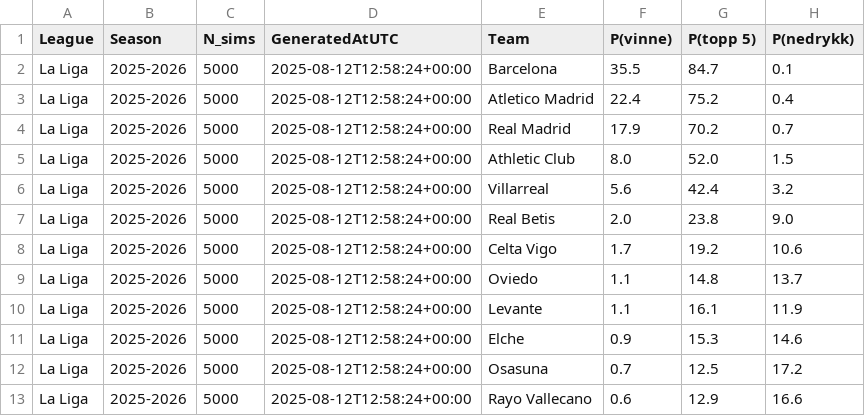
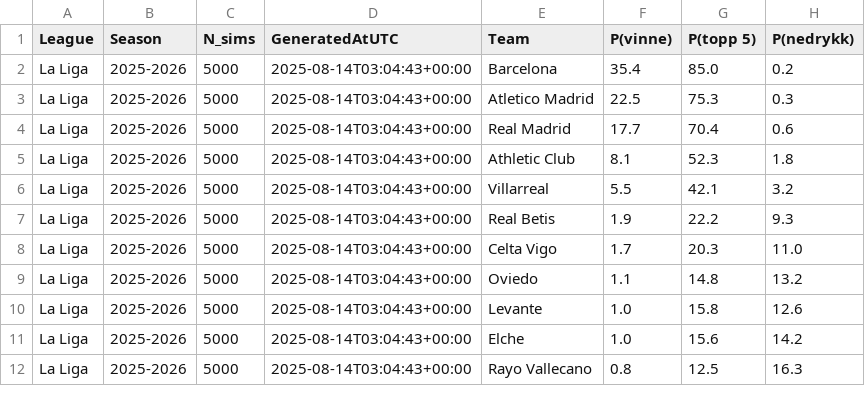
Before and after one commit to SindreUlsaker/Football_prediction, a CSV file: data/processed/simulations/la_liga_sim.csv, drawn as a sheet; only a part is shown; the diff covers the shown part only.

```diff
--- a/data/processed/simulations/la_liga_sim.csv
+++ b/data/processed/simulations/la_liga_sim.csv
@@ -1,13 +1,12 @@
 League,Season,N_sims,GeneratedAtUTC,Team,P(vinne),P(topp 5),P(nedrykk)
-La Liga,2025-2026,5000,2025-08-12T12:58:24+00:00,Barcelona,35.5,84.7,0.1
-La Liga,2025-2026,5000,2025-08-12T12:58:24+00:00,Atletico Madrid,22.4,75.2,0.4
-La Liga,2025-2026,5000,2025-08-12T12:58:24+00:00,Real Madrid,17.9,70.2,0.7
-La Liga,2025-2026,5000,2025-08-12T12:58:24+00:00,Athletic Club,8.0,52.0,1.5
-La Liga,2025-2026,5000,2025-08-12T12:58:24+00:00,Villarreal,5.6,42.4,3.2
-La Liga,2025-2026,5000,2025-08-12T12:58:24+00:00,Real Betis,2.0,23.8,9.0
-La Liga,2025-2026,5000,2025-08-12T12:58:24+00:00,Celta Vigo,1.7,19.2,10.6
-La Liga,2025-2026,5000,2025-08-12T12:58:24+00:00,Oviedo,1.1,14.8,13.7
-La Liga,2025-2026,5000,2025-08-12T12:58:24+00:00,Levante,1.1,16.1,11.9
-La Liga,2025-2026,5000,2025-08-12T12:58:24+00:00,Elche,0.9,15.3,14.6
-La Liga,2025-2026,5000,2025-08-12T12:58:24+00:00,Osasuna,0.7,12.5,17.2
-La Liga,2025-2026,5000,2025-08-12T12:58:24+00:00,Rayo Vallecano,0.6,12.9,16.6
+La Liga,2025-2026,5000,2025-08-14T03:04:43+00:00,Barcelona,35.4,85.0,0.2
+La Liga,2025-2026,5000,2025-08-14T03:04:43+00:00,Atletico Madrid,22.5,75.3,0.3
+La Liga,2025-2026,5000,2025-08-14T03:04:43+00:00,Real Madrid,17.7,70.4,0.6
+La Liga,2025-2026,5000,2025-08-14T03:04:43+00:00,Athletic Club,8.1,52.3,1.8
+La Liga,2025-2026,5000,2025-08-14T03:04:43+00:00,Villarreal,5.5,42.1,3.2
+La Liga,2025-2026,5000,2025-08-14T03:04:43+00:00,Real Betis,1.9,22.2,9.3
+La Liga,2025-2026,5000,2025-08-14T03:04:43+00:00,Celta Vigo,1.7,20.3,11.0
+La Liga,2025-2026,5000,2025-08-14T03:04:43+00:00,Oviedo,1.1,14.8,13.2
+La Liga,2025-2026,5000,2025-08-14T03:04:43+00:00,Levante,1.0,15.8,12.6
+La Liga,2025-2026,5000,2025-08-14T03:04:43+00:00,Elche,1.0,15.6,14.2
+La Liga,2025-2026,5000,2025-08-14T03:04:43+00:00,Rayo Vallecano,0.8,12.5,16.3
```
Also changed, not shown: 1 added row and 31 edited cells elsewhere in this file, data/processed/simulations/premier_league_sim.csv, data/raw/ligue_1_2025-2026_matches.csv, 7 other files.
